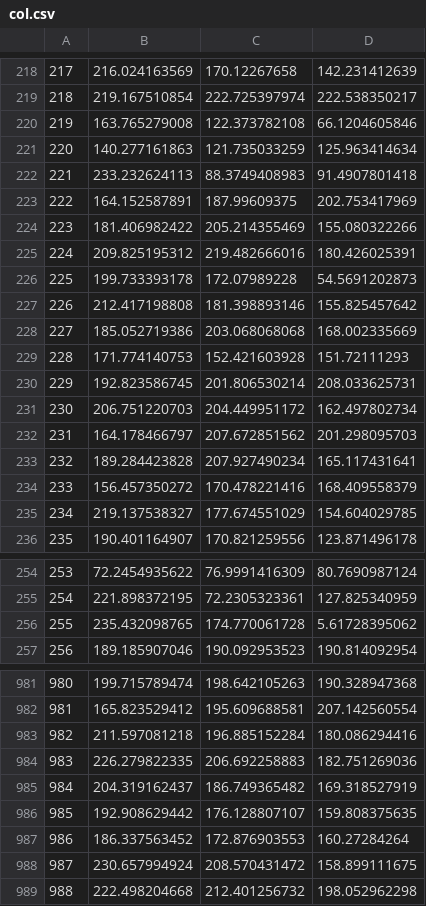
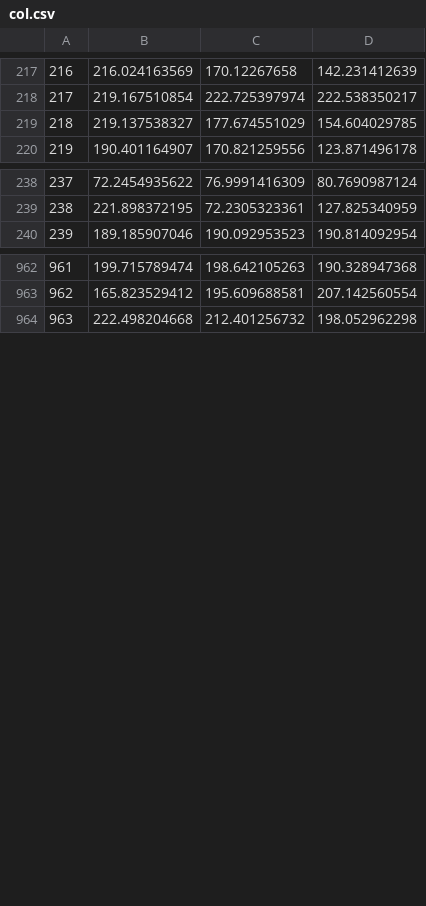
Before and after one commit to mmoreno181/explojimoji, a CSV file: col.csv, drawn as a sheet; only a part is shown, gaps mark what is left out; the diff covers the shown part only; the diff names each change by its address in the sheet, - before the commit and + after, or states it on an @@ line.

```diff
--- a/col.csv
+++ b/col.csv
@@ column A renumbered from row 179 down @@
-row 220: 219 | 163.765279008 | 122.373782108 | 66.1204605846
-row 221: 220 | 140.277161863 | 121.735033259 | 125.963414634
-row 222: 221 | 233.232624113 | 88.3749408983 | 91.4907801418
-row 223: 222 | 164.152587891 | 187.99609375 | 202.753417969
-row 224: 223 | 181.406982422 | 205.214355469 | 155.080322266
-row 225: 224 | 209.825195312 | 219.482666016 | 180.426025391
-row 226: 225 | 199.733393178 | 172.07989228 | 54.5691202873
-row 227: 226 | 212.417198808 | 181.398893146 | 155.825457642
-row 228: 227 | 185.052719386 | 203.068068068 | 168.002335669
-row 229: 228 | 171.774140753 | 152.421603928 | 151.72111293
-row 230: 229 | 192.823586745 | 201.806530214 | 208.033625731
-row 231: 230 | 206.751220703 | 204.449951172 | 162.497802734
-row 232: 231 | 164.178466797 | 207.672851562 | 201.298095703
-row 233: 232 | 189.284423828 | 207.927490234 | 165.117431641
-row 234: 233 | 156.457350272 | 170.478221416 | 168.409558379
-row 256: 255 | 235.432098765 | 174.770061728 | 5.61728395062
-row 983: 982 | 211.597081218 | 196.885152284 | 180.086294416
-row 984: 983 | 226.279822335 | 206.692258883 | 182.751269036
-row 985: 984 | 204.319162437 | 186.749365482 | 169.318527919
-row 986: 985 | 192.908629442 | 176.128807107 | 159.808375635
-row 987: 986 | 186.337563452 | 172.876903553 | 160.27284264
-row 988: 987 | 230.657994924 | 208.570431472 | 158.899111675
```
Also changed, not shown: 3 removed rows elsewhere in this file, char.csv, 25 other files.
